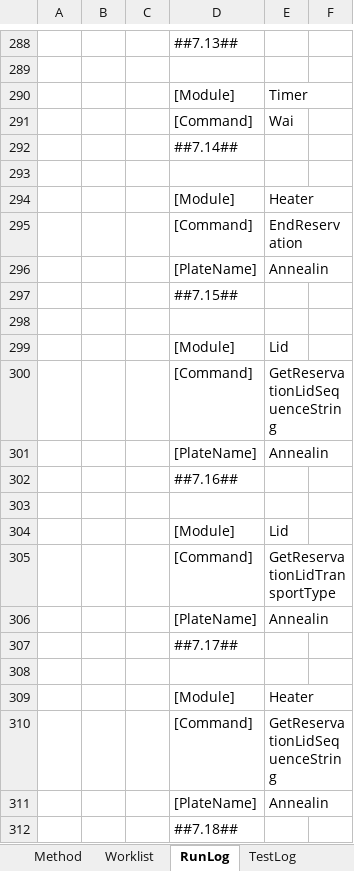
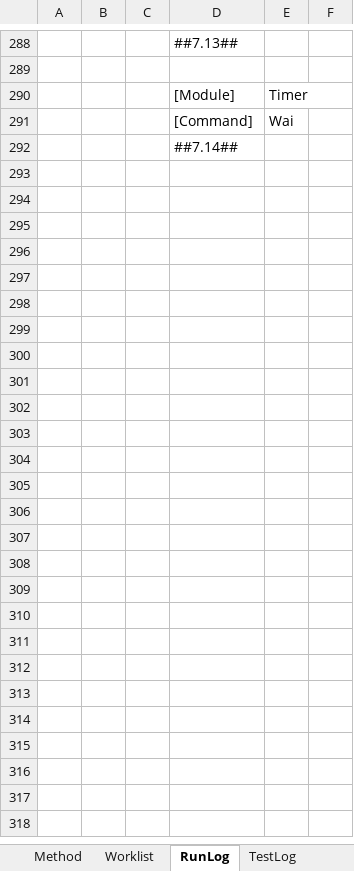
Before and after one commit to Pfizer-BradleyBare/PytomatedLiquidHandling, an Excel workbook: Method Maker2.xlsm, sheet RunLog, drawn as a sheet; only a part is shown, gaps mark what is left out; values as stored, in another font and other column widths than the file's, no borders; the diff covers the shown part only; the diff names each change by its address in the sheet, - before the commit and + after, or states it on an @@ line.

```diff
--- a/Method Maker2.xlsm (sheet RunLog)
+++ b/Method Maker2.xlsm (sheet RunLog)
-row 293: (empty)
-row 294:  |  |  | [Module] | Heater
-row 295:  |  |  | [Command] | EndReservation
-row 296:  |  |  | [PlateName] | Annealin
-row 297:  |  |  | ##7.15##
-row 298: (empty)
-row 299:  |  |  | [Module] | Lid
-row 300:  |  |  | [Command] | GetReservationLidSequenceString
-row 301:  |  |  | [PlateName] | Annealin
-row 302:  |  |  | ##7.16##
-row 303: (empty)
-row 304:  |  |  | [Module] | Lid
-row 305:  |  |  | [Command] | GetReservationLidTransportType
-row 306:  |  |  | [PlateName] | Annealin
-row 307:  |  |  | ##7.17##
-row 308: (empty)
-row 309:  |  |  | [Module] | Heater
-row 310:  |  |  | [Command] | GetReservationLidSequenceString
-row 311:  |  |  | [PlateName] | Annealin
-row 312:  |  |  | ##7.18##
```
Also changed, not shown: 56 removed rows and 1 edited cell elsewhere in this sheet, sheet TestLog, sheet Method.
